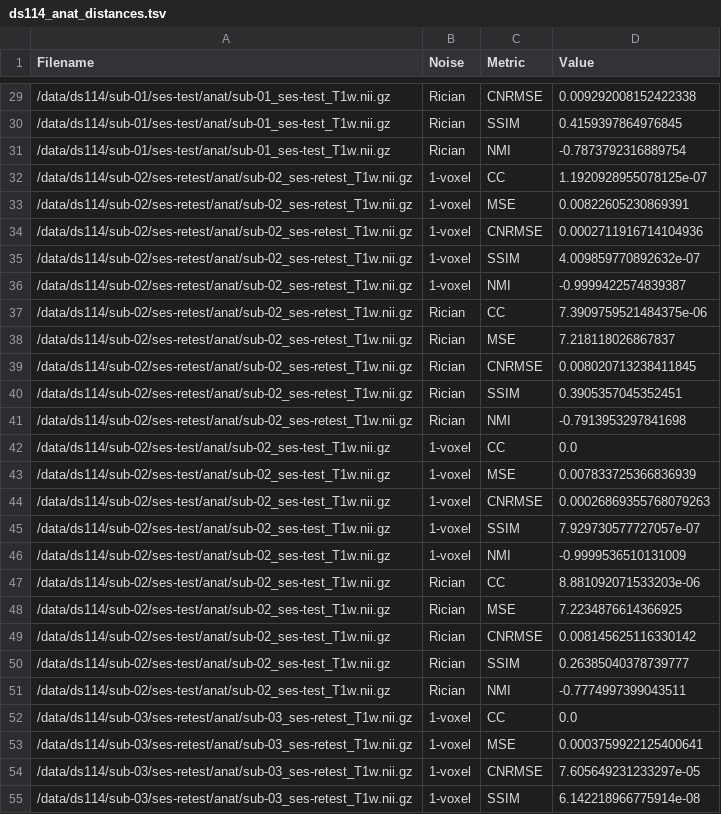
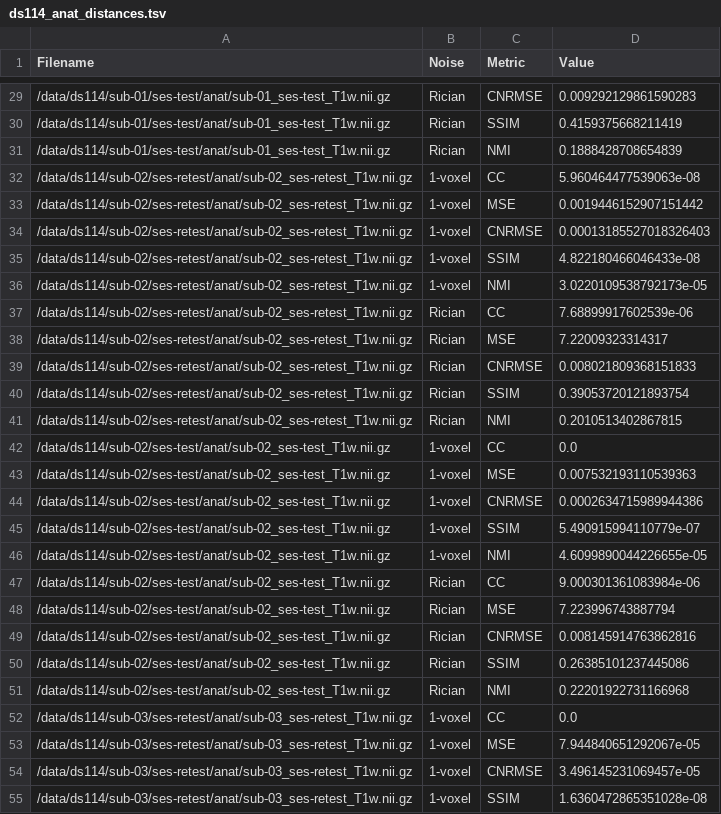
Before and after one commit to gkiar/image-metrics, a TSV file: data/ds114_anat_distances.tsv, drawn as a sheet; only a part is shown, gaps mark what is left out; the diff covers the shown part only.

```diff
--- a/data/ds114_anat_distances.tsv
+++ b/data/ds114_anat_distances.tsv
@@ -29,27 +29,27 @@ Filename	Noise	Metric	Value
-/data/ds114/sub-01/ses-test/anat/sub-01_ses-test_T1w.nii.gz	Rician	CNRMSE	0.009292008152422338
-/data/ds114/sub-01/ses-test/anat/sub-01_ses-test_T1w.nii.gz	Rician	SSIM	0.4159397864976845
-/data/ds114/sub-01/ses-test/anat/sub-01_ses-test_T1w.nii.gz	Rician	NMI	-0.7873792316889754
-/data/ds114/sub-02/ses-retest/anat/sub-02_ses-retest_T1w.nii.gz	1-voxel	CC	1.1920928955078125e-07
-/data/ds114/sub-02/ses-retest/anat/sub-02_ses-retest_T1w.nii.gz	1-voxel	MSE	0.00822605230869391
-/data/ds114/sub-02/ses-retest/anat/sub-02_ses-retest_T1w.nii.gz	1-voxel	CNRMSE	0.0002711916714104936
-/data/ds114/sub-02/ses-retest/anat/sub-02_ses-retest_T1w.nii.gz	1-voxel	SSIM	4.009859770892632e-07
-/data/ds114/sub-02/ses-retest/anat/sub-02_ses-retest_T1w.nii.gz	1-voxel	NMI	-0.9999422574839387
-/data/ds114/sub-02/ses-retest/anat/sub-02_ses-retest_T1w.nii.gz	Rician	CC	7.3909759521484375e-06
-/data/ds114/sub-02/ses-retest/anat/sub-02_ses-retest_T1w.nii.gz	Rician	MSE	7.218118026867837
-/data/ds114/sub-02/ses-retest/anat/sub-02_ses-retest_T1w.nii.gz	Rician	CNRMSE	0.008020713238411845
-/data/ds114/sub-02/ses-retest/anat/sub-02_ses-retest_T1w.nii.gz	Rician	SSIM	0.3905357045352451
-/data/ds114/sub-02/ses-retest/anat/sub-02_ses-retest_T1w.nii.gz	Rician	NMI	-0.7913953297841698
+/data/ds114/sub-01/ses-test/anat/sub-01_ses-test_T1w.nii.gz	Rician	CNRMSE	0.009292129861590283
+/data/ds114/sub-01/ses-test/anat/sub-01_ses-test_T1w.nii.gz	Rician	SSIM	0.4159375668211419
+/data/ds114/sub-01/ses-test/anat/sub-01_ses-test_T1w.nii.gz	Rician	NMI	0.1888428708654839
+/data/ds114/sub-02/ses-retest/anat/sub-02_ses-retest_T1w.nii.gz	1-voxel	CC	5.960464477539063e-08
+/data/ds114/sub-02/ses-retest/anat/sub-02_ses-retest_T1w.nii.gz	1-voxel	MSE	0.0019446152907151442
+/data/ds114/sub-02/ses-retest/anat/sub-02_ses-retest_T1w.nii.gz	1-voxel	CNRMSE	0.00013185527018326403
+/data/ds114/sub-02/ses-retest/anat/sub-02_ses-retest_T1w.nii.gz	1-voxel	SSIM	4.822180466046433e-08
+/data/ds114/sub-02/ses-retest/anat/sub-02_ses-retest_T1w.nii.gz	1-voxel	NMI	3.0220109538792173e-05
+/data/ds114/sub-02/ses-retest/anat/sub-02_ses-retest_T1w.nii.gz	Rician	CC	7.68899917602539e-06
+/data/ds114/sub-02/ses-retest/anat/sub-02_ses-retest_T1w.nii.gz	Rician	MSE	7.22009323314317
+/data/ds114/sub-02/ses-retest/anat/sub-02_ses-retest_T1w.nii.gz	Rician	CNRMSE	0.008021809368151833
+/data/ds114/sub-02/ses-retest/anat/sub-02_ses-retest_T1w.nii.gz	Rician	SSIM	0.39053720121893754
+/data/ds114/sub-02/ses-retest/anat/sub-02_ses-retest_T1w.nii.gz	Rician	NMI	0.2010513402867815
 /data/ds114/sub-02/ses-test/anat/sub-02_ses-test_T1w.nii.gz	1-voxel	CC	0.0
-/data/ds114/sub-02/ses-test/anat/sub-02_ses-test_T1w.nii.gz	1-voxel	MSE	0.007833725366836939
-/data/ds114/sub-02/ses-test/anat/sub-02_ses-test_T1w.nii.gz	1-voxel	CNRMSE	0.00026869355768079263
-/data/ds114/sub-02/ses-test/anat/sub-02_ses-test_T1w.nii.gz	1-voxel	SSIM	7.929730577727057e-07
-/data/ds114/sub-02/ses-test/anat/sub-02_ses-test_T1w.nii.gz	1-voxel	NMI	-0.9999536510131009
-/data/ds114/sub-02/ses-test/anat/sub-02_ses-test_T1w.nii.gz	Rician	CC	8.881092071533203e-06
-/data/ds114/sub-02/ses-test/anat/sub-02_ses-test_T1w.nii.gz	Rician	MSE	7.2234876614366925
-/data/ds114/sub-02/ses-test/anat/sub-02_ses-test_T1w.nii.gz	Rician	CNRMSE	0.008145625116330142
-/data/ds114/sub-02/ses-test/anat/sub-02_ses-test_T1w.nii.gz	Rician	SSIM	0.26385040378739777
-/data/ds114/sub-02/ses-test/anat/sub-02_ses-test_T1w.nii.gz	Rician	NMI	-0.7774997399043511
+/data/ds114/sub-02/ses-test/anat/sub-02_ses-test_T1w.nii.gz	1-voxel	MSE	0.007532193110539363
+/data/ds114/sub-02/ses-test/anat/sub-02_ses-test_T1w.nii.gz	1-voxel	CNRMSE	0.0002634715989944386
+/data/ds114/sub-02/ses-test/anat/sub-02_ses-test_T1w.nii.gz	1-voxel	SSIM	5.490915994110779e-07
+/data/ds114/sub-02/ses-test/anat/sub-02_ses-test_T1w.nii.gz	1-voxel	NMI	4.6099890044226655e-05
+/data/ds114/sub-02/ses-test/anat/sub-02_ses-test_T1w.nii.gz	Rician	CC	9.000301361083984e-06
+/data/ds114/sub-02/ses-test/anat/sub-02_ses-test_T1w.nii.gz	Rician	MSE	7.223996743887794
+/data/ds114/sub-02/ses-test/anat/sub-02_ses-test_T1w.nii.gz	Rician	CNRMSE	0.008145914763862816
+/data/ds114/sub-02/ses-test/anat/sub-02_ses-test_T1w.nii.gz	Rician	SSIM	0.26385101237445086
+/data/ds114/sub-02/ses-test/anat/sub-02_ses-test_T1w.nii.gz	Rician	NMI	0.22201922731166968
 /data/ds114/sub-03/ses-retest/anat/sub-03_ses-retest_T1w.nii.gz	1-voxel	CC	0.0
-/data/ds114/sub-03/ses-retest/anat/sub-03_ses-retest_T1w.nii.gz	1-voxel	MSE	0.0003759922125400641
-/data/ds114/sub-03/ses-retest/anat/sub-03_ses-retest_T1w.nii.gz	1-voxel	CNRMSE	7.605649231233297e-05
-/data/ds114/sub-03/ses-retest/anat/sub-03_ses-retest_T1w.nii.gz	1-voxel	SSIM	6.142218966775914e-08
+/data/ds114/sub-03/ses-retest/anat/sub-03_ses-retest_T1w.nii.gz	1-voxel	MSE	7.944840651292067e-05
+/data/ds114/sub-03/ses-retest/anat/sub-03_ses-retest_T1w.nii.gz	1-voxel	CNRMSE	3.496145231069457e-05
+/data/ds114/sub-03/ses-retest/anat/sub-03_ses-retest_T1w.nii.gz	1-voxel	SSIM	1.6360472865351028e-08
```
Also changed, not shown: 170 edited cells elsewhere in this file, data/ds114_anat_images.tsv, 2 other files.
